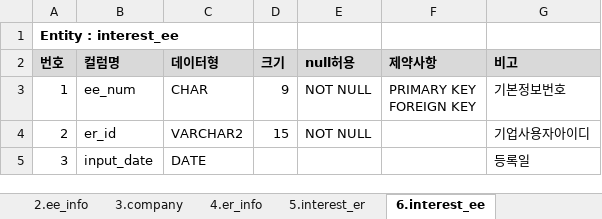
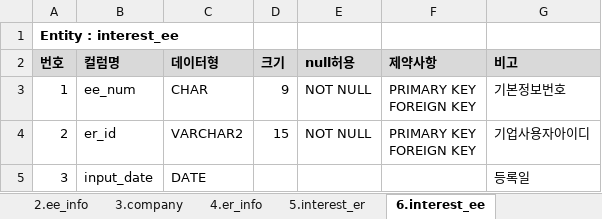
Before and after one commit to WABA82/1949, an Excel workbook: 02.설계/테이블설계서.xlsx, sheet 6.interest_ee, drawn as a sheet; values as stored, in another font and other column widths than the file's, no borders; ↵ is a line break in a cell; the diff names each change by its address in the sheet, - before the commit and + after, or states it on an @@ line.

```diff
--- a/02.설계/테이블설계서.xlsx (sheet 6.interest_ee)
+++ b/02.설계/테이블설계서.xlsx (sheet 6.interest_ee)
-F4 (제약사항): (empty)
+F4 (제약사항): PRIMARY KEY ↵ FOREIGN KEY
```
Also changed, not shown: sheet 5.interest_er, sheet 1.user_table.
